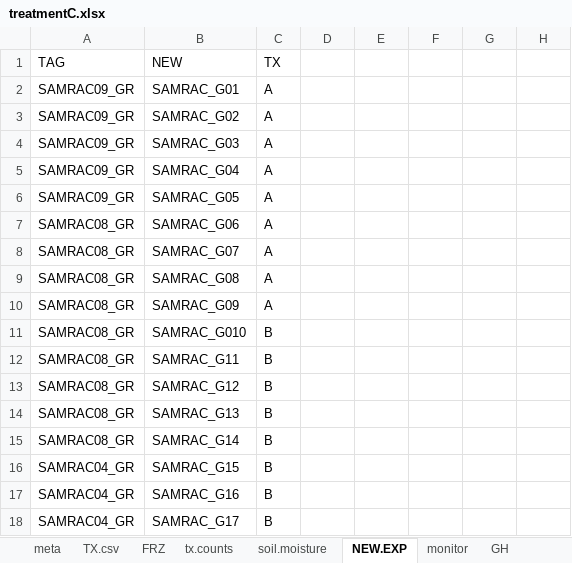
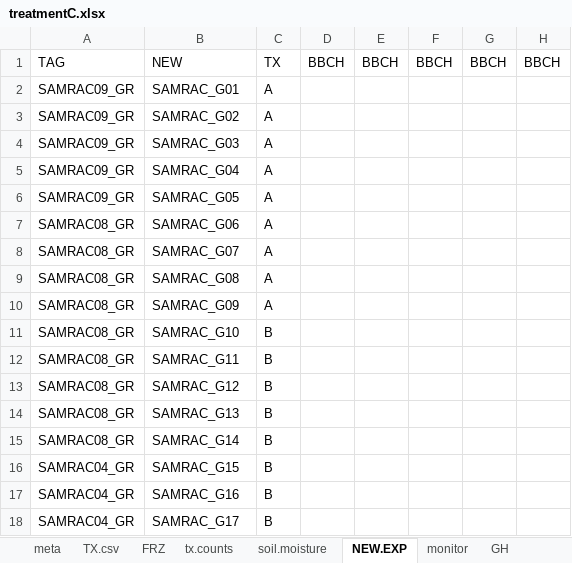
Before and after one commit to cchambe12/freezingexperiment, an Excel workbook: data/treatmentC.xlsx, sheet NEW.EXP, drawn as a sheet; only a part is shown; values as stored, in another font and other column widths than the file's, no borders; the diff names each change by its address in the sheet, - before the commit and + after, or states it on an @@ line.

Commit message:
new plants and soil moisture

```diff
--- a/data/treatmentC.xlsx (sheet NEW.EXP)
+++ b/data/treatmentC.xlsx (sheet NEW.EXP)
-D1: (empty)
+D1: BBCH
-E1: (empty)
+E1: BBCH
-F1: (empty)
+F1: BBCH
-G1: (empty)
+G1: BBCH
-H1: (empty)
+H1: BBCH
-B11: SAMRAC_G010
+B11: SAMRAC_G10
```
